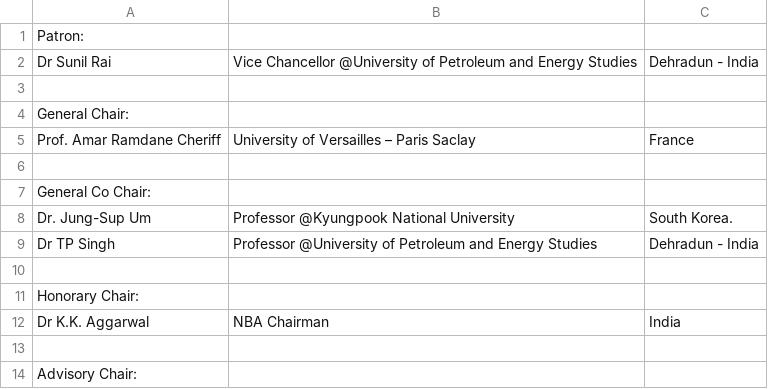
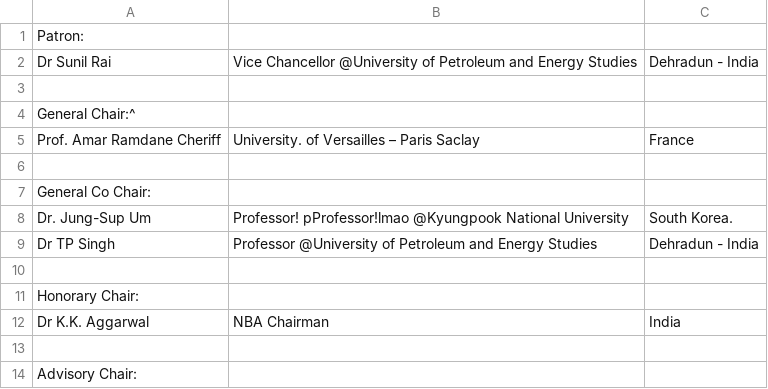
Before and after one commit to dibyasom/MIDAS, a CSV file: chair.csv, drawn as a sheet; only a part is shown.

```diff
--- a/chair.csv
+++ b/chair.csv
@@ -3,7 +3,7 @@ Dr Sunil Rai, Vice Chancellor @University of Petroleum and Energy Studies, Dehra
 
-General Chair:
-Prof. Amar Ramdane Cheriff, University of Versailles – Paris Saclay, France
+General Chair:^
+Prof. Amar Ramdane Cheriff, University. of Versailles – Paris Saclay, France
 
 General Co Chair:
-Dr. Jung-Sup Um, Professor @Kyungpook National University, South Korea.
+Dr. Jung-Sup Um, Professor! pProfessor!lmao @Kyungpook National University, South Korea.
 Dr TP Singh, Professor @University of Petroleum and Energy Studies, Dehradun - India
```
Also changed, not shown: 1 other file.
